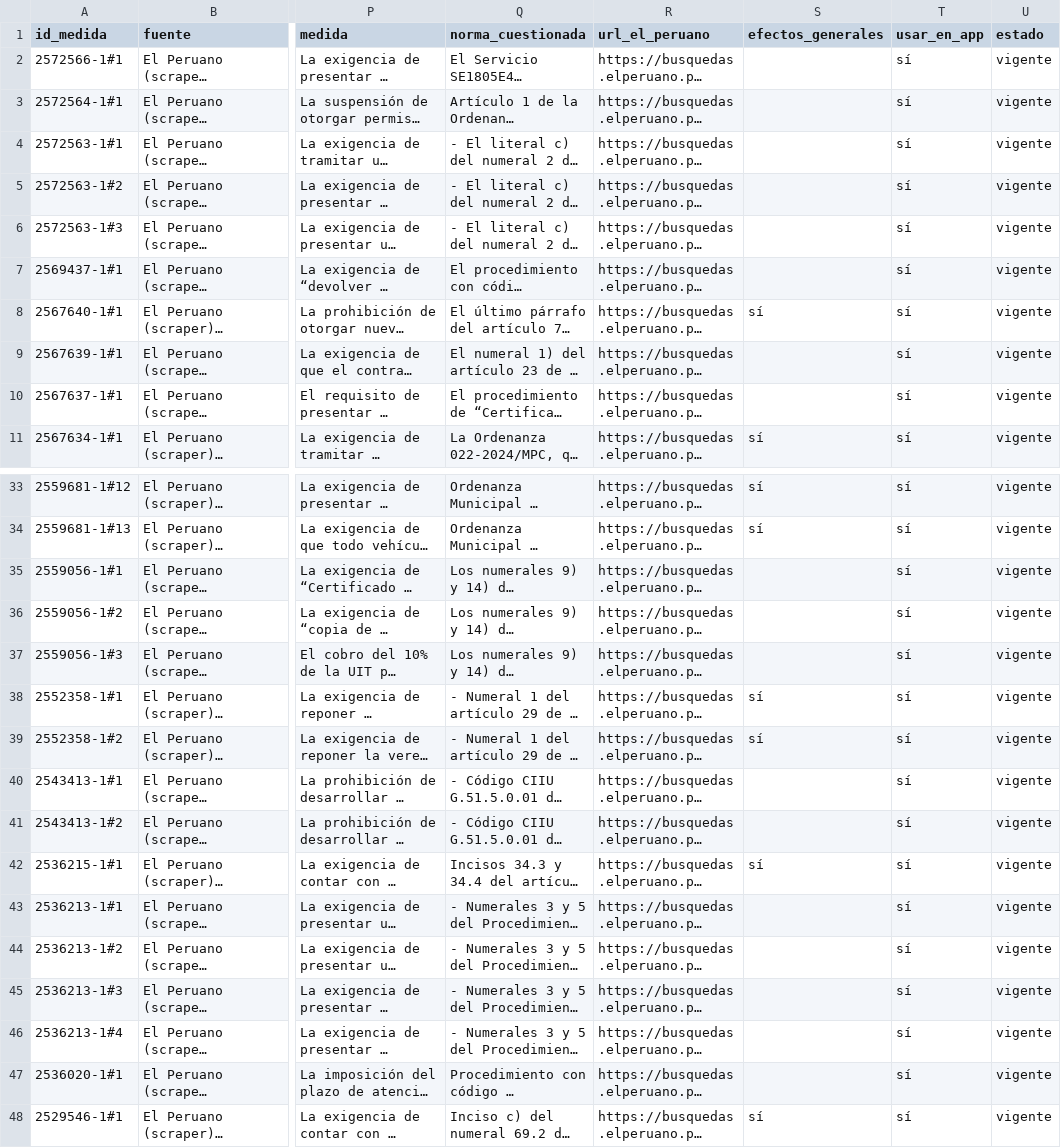
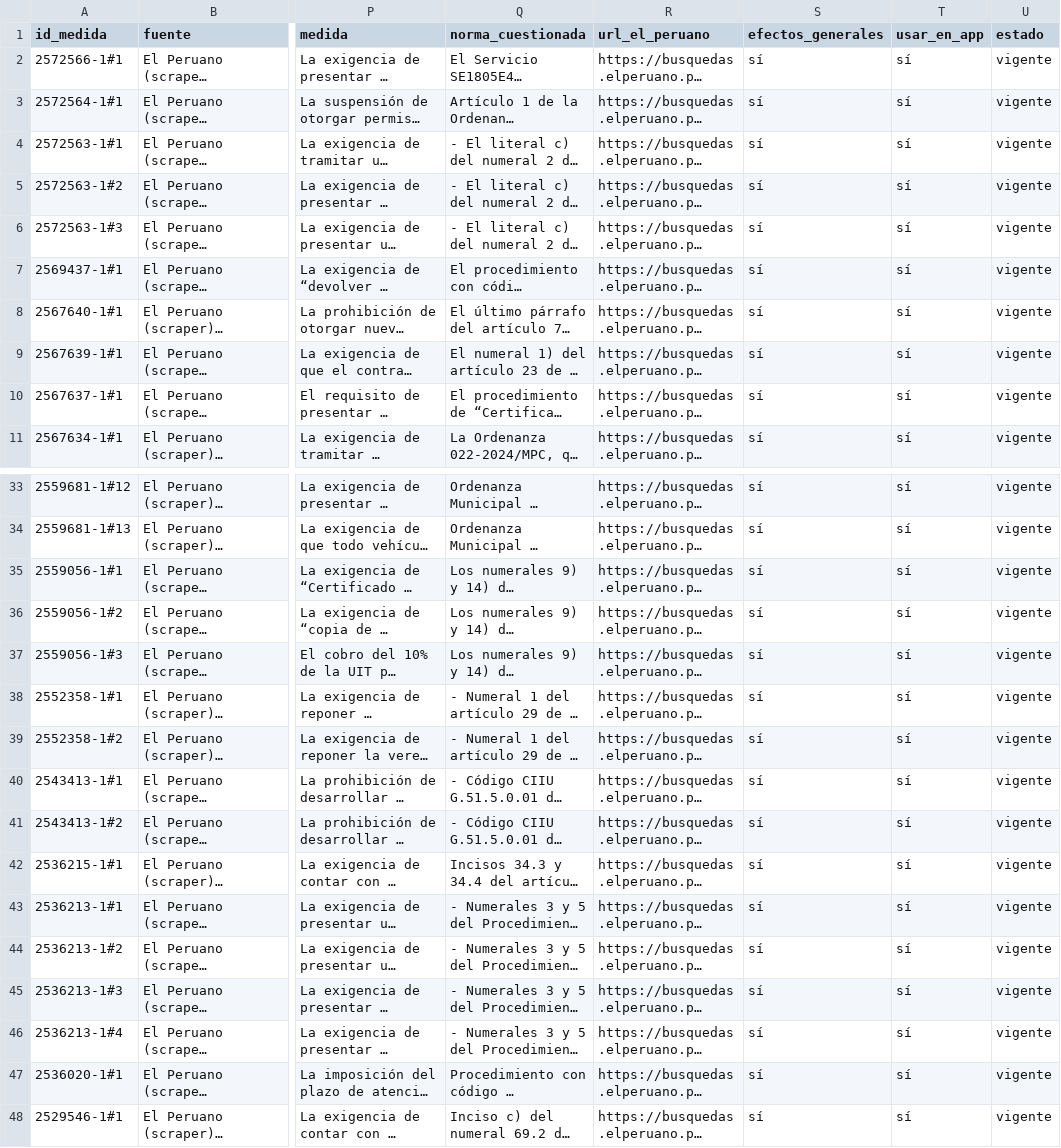
Before and after one commit to dgarcesg/proyecto-final, a CSV file: data/publicaciones/publicaciones_para_revisar.csv, drawn as a sheet; only a part is shown, gaps mark what is left out; long unchanged cells end in …; the diff covers the shown part only; the diff names each change by its address in the sheet, - before the commit and + after, or states it on an @@ line.

```diff
--- a/data/publicaciones/publicaciones_para_revisar.csv
+++ b/data/publicaciones/publicaciones_para_revisar.csv
-S2:S7 (efectos_generales): (empty)
+S2:S7 (efectos_generales): sí
-S9:S10 (efectos_generales): (empty)
+S9:S10 (efectos_generales): sí
-S35:S37 (efectos_generales): (empty)
+S35:S37 (efectos_generales): sí
-S40:S41 (efectos_generales): (empty)
+S40:S41 (efectos_generales): sí
-S43:S47 (efectos_generales): (empty)
+S43:S47 (efectos_generales): sí
```
Also changed, not shown: 53 edited cells elsewhere in this file, 5 other files.
